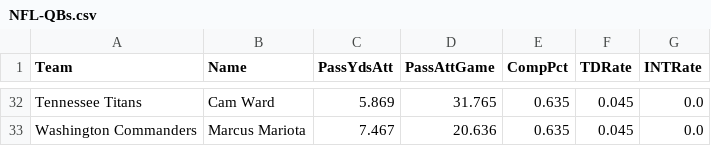
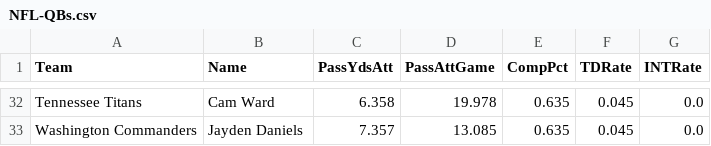
Before and after one commit to jack-simon4/jacks-models, a CSV file: src/assets/NFL-QBs.csv, drawn as a sheet; only a part is shown, gaps mark what is left out; the diff covers the shown part only; the diff names each change by its address in the sheet, - before the commit and + after, or states it on an @@ line.

```diff
--- a/src/assets/NFL-QBs.csv
+++ b/src/assets/NFL-QBs.csv
-C32 (PassYdsAtt): 5.869
+C32 (PassYdsAtt): 6.358
-D32 (PassAttGame): 31.765
+D32 (PassAttGame): 19.978
-B33 (Name): Marcus Mariota
+B33 (Name): Jayden Daniels
-C33 (PassYdsAtt): 7.467
+C33 (PassYdsAtt): 7.357
-D33 (PassAttGame): 20.636
+D33 (PassAttGame): 13.085
```
Also changed, not shown: 63 edited cells elsewhere in this file, src/assets/NFL-RBs.csv, src/assets/NFL-Receivers.csv, 1 other file.
